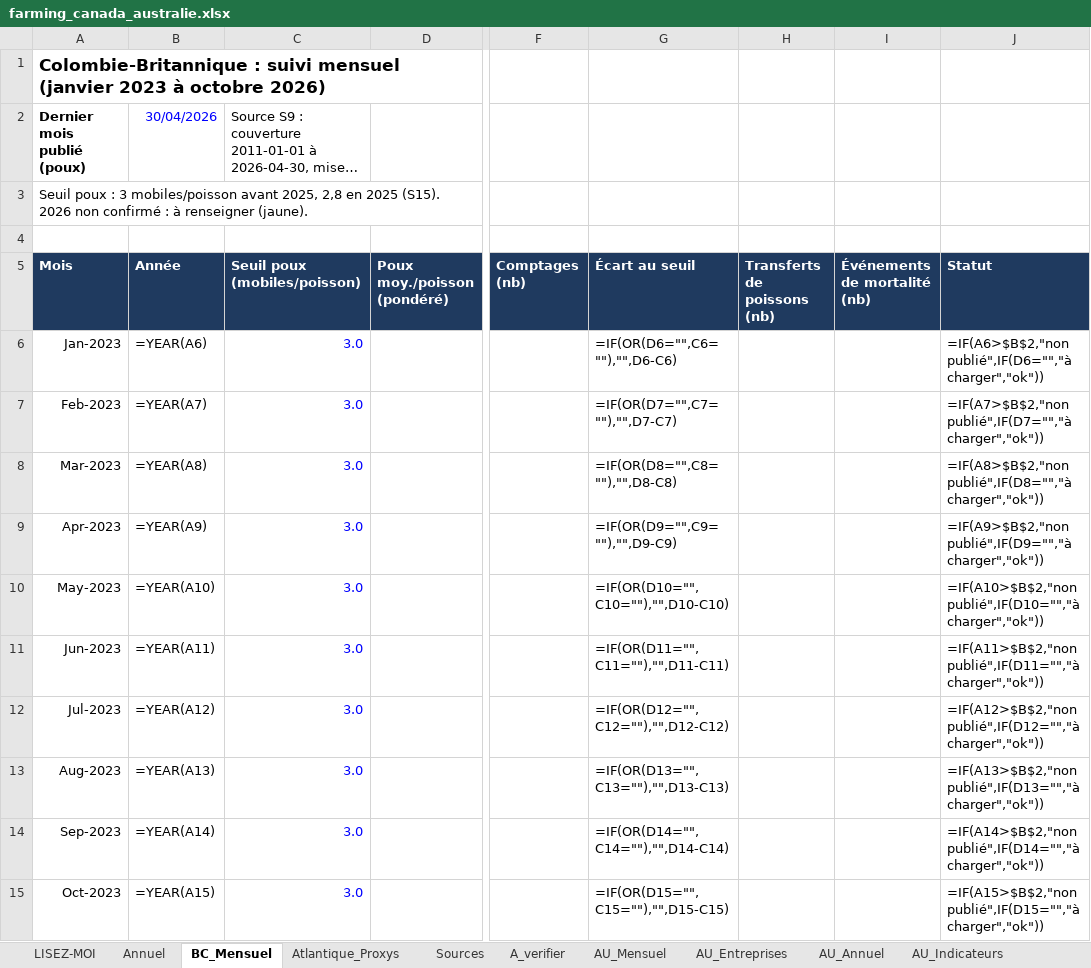
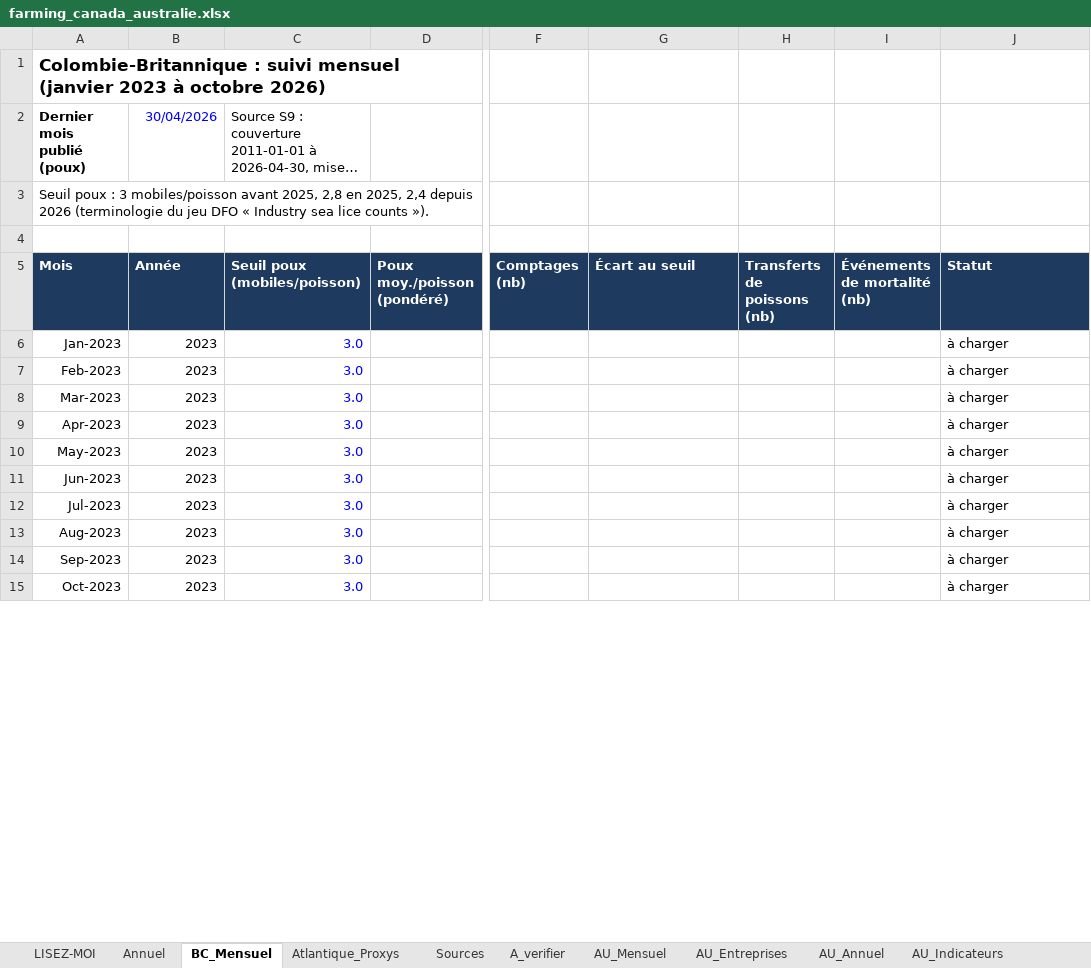
Before and after one commit to EmileviardotFO/saumon, an Excel workbook: farming/farming_canada_australie.xlsx, sheet BC_Mensuel, drawn as a sheet; only a part is shown, gaps mark what is left out; long unchanged cells end in …; values as stored, in another font and other column widths than the file's, no borders; formulas without a stored value are shown as written; the diff covers the shown part only; the diff names each change by its address in the sheet, - before the commit and + after, or states it on an @@ line.

```diff
--- a/farming/farming_canada_australie.xlsx (sheet BC_Mensuel)
+++ b/farming/farming_canada_australie.xlsx (sheet BC_Mensuel)
-A3 (Dernier mois publié (poux)): …2,8 en 2025 (S15). 2026 non confirmé : à renseigner (jaune).
+A3 (Dernier mois publié (poux)): …2,8 en 2025, 2,4 depuis 2026 (terminologie du jeu DFO « Industry sea lice counts »).
-B6 (30/04/2026): =YEAR(A6)
+B6 (30/04/2026): 2023
-G6: =IF(OR(D6="",C6=""),"",D6-C6)
+G6: (empty)
-J6: =IF(A6>$B$2,"non publié",IF(D6="","à charger","ok"))
+J6: à charger
-B7 (30/04/2026): =YEAR(A7)
+B7 (30/04/2026): 2023
-G7: =IF(OR(D7="",C7=""),"",D7-C7)
+G7: (empty)
-J7: =IF(A7>$B$2,"non publié",IF(D7="","à charger","ok"))
+J7: à charger
-B8 (30/04/2026): =YEAR(A8)
+B8 (30/04/2026): 2023
-G8: =IF(OR(D8="",C8=""),"",D8-C8)
+G8: (empty)
-J8: =IF(A8>$B$2,"non publié",IF(D8="","à charger","ok"))
+J8: à charger
-B9 (30/04/2026): =YEAR(A9)
+B9 (30/04/2026): 2023
-G9: =IF(OR(D9="",C9=""),"",D9-C9)
+G9: (empty)
-J9: =IF(A9>$B$2,"non publié",IF(D9="","à charger","ok"))
+J9: à charger
-B10 (30/04/2026): =YEAR(A10)
+B10 (30/04/2026): 2023
-G10: =IF(OR(D10="",C10=""),"",D10-C10)
+G10: (empty)
-J10: =IF(A10>$B$2,"non publié",IF(D10="","à charger","ok"))
+J10: à charger
-B11 (30/04/2026): =YEAR(A11)
+B11 (30/04/2026): 2023
-G11: =IF(OR(D11="",C11=""),"",D11-C11)
+G11: (empty)
-J11: =IF(A11>$B$2,"non publié",IF(D11="","à charger","ok"))
+J11: à charger
-B12 (30/04/2026): =YEAR(A12)
+B12 (30/04/2026): 2023
-G12: =IF(OR(D12="",C12=""),"",D12-C12)
+G12: (empty)
-J12: =IF(A12>$B$2,"non publié",IF(D12="","à charger","ok"))
+J12: à charger
-B13 (30/04/2026): =YEAR(A13)
+B13 (30/04/2026): 2023
-G13: =IF(OR(D13="",C13=""),"",D13-C13)
+G13: (empty)
-J13: =IF(A13>$B$2,"non publié",IF(D13="","à charger","ok"))
+J13: à charger
-B14 (30/04/2026): =YEAR(A14)
+B14 (30/04/2026): 2023
-G14: =IF(OR(D14="",C14=""),"",D14-C14)
+G14: (empty)
-J14: =IF(A14>$B$2,"non publié",IF(D14="","à charger","ok"))
+J14: à charger
-B15 (30/04/2026): =YEAR(A15)
+B15 (30/04/2026): 2023
-G15: =IF(OR(D15="",C15=""),"",D15-C15)
+G15: (empty)
-J15: =IF(A15>$B$2,"non publié",IF(D15="","à charger","ok"))
+J15: à charger
```
Also changed, not shown: 118 edited cells and cell formats elsewhere in this sheet, sheet AU_Mensuel, sheet AU_Entreprises, sheet Annuel, sheet AU_Annuel, sheet AU_Calendrier, sheet A_verifier, charts or pictures, 33 other files.
